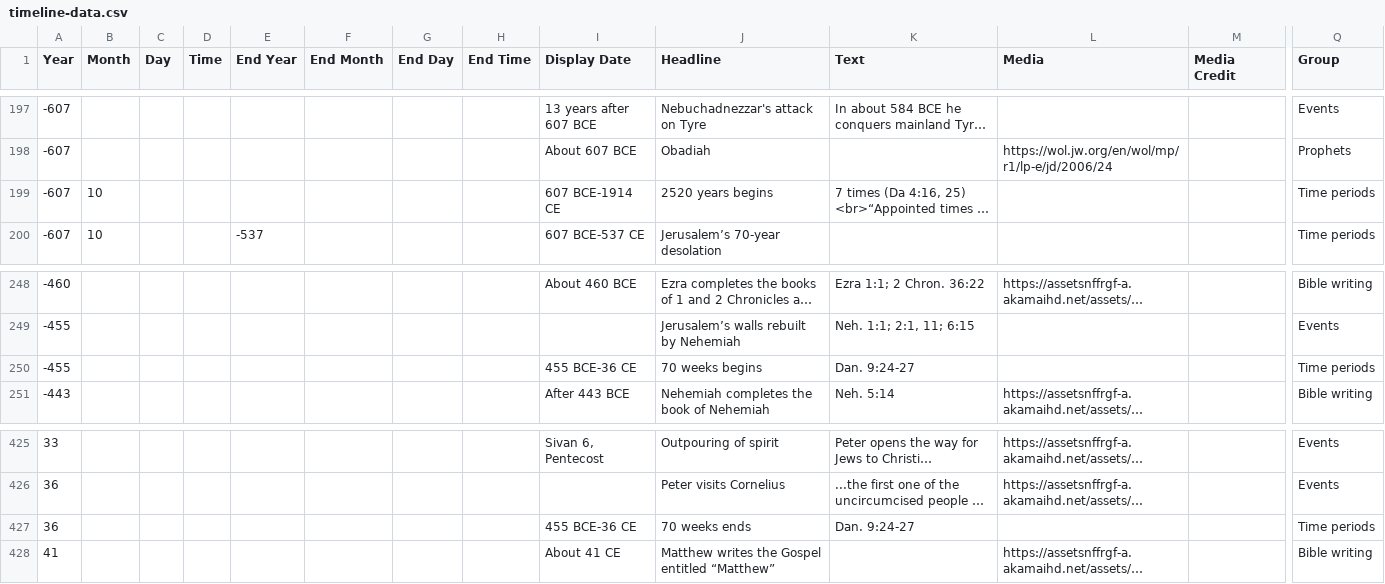
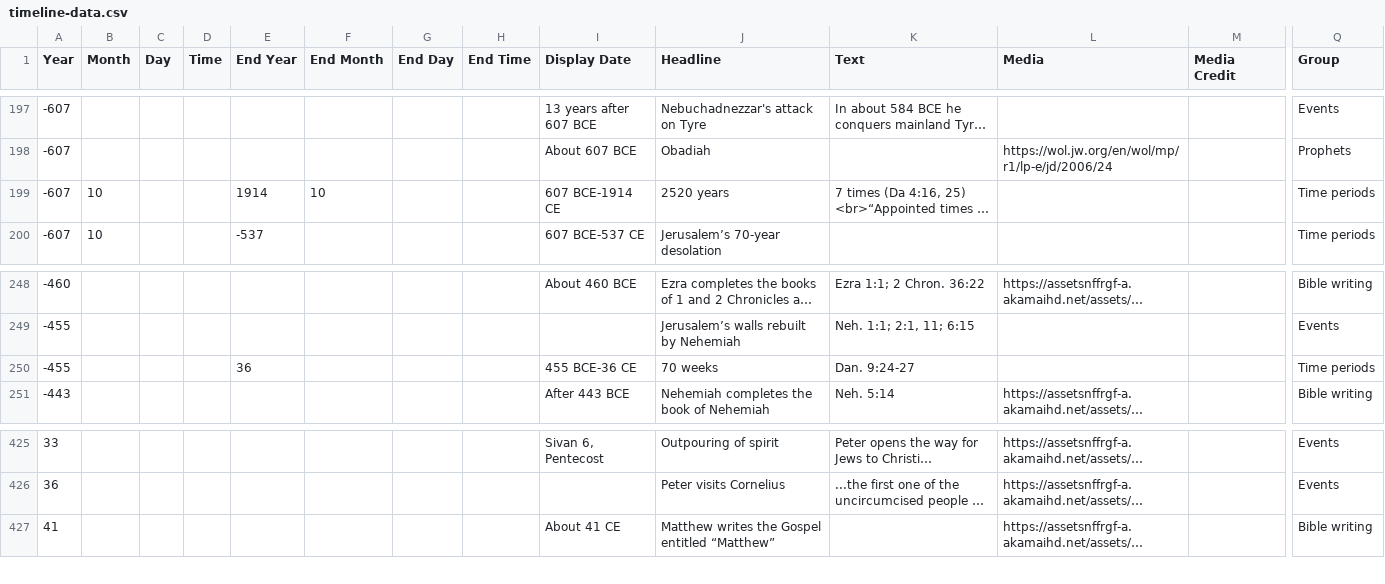
Before and after one commit to podypeti/timeline, a CSV file: timeline-data.csv, drawn as a sheet; only a part is shown, gaps mark what is left out; long unchanged cells end in …; removed rows and columns are numbered as before the commit, all else as after; rows hold the shown columns only; the diff covers the shown part only; the diff names each change by its address in the sheet, - before the commit and + after, or states it on an @@ line.

```diff
--- a/timeline-data.csv
+++ b/timeline-data.csv
-E199 (End Year): (empty)
+E199 (End Year): 1914
-F199 (End Month): (empty)
+F199 (End Month): 10
-J199 (Headline): 2520 years begins
+J199 (Headline): 2520 years
-E250 (End Year): (empty)
+E250 (End Year): 36
-J250 (Headline): 70 weeks begins
+J250 (Headline): 70 weeks
-row 427: 36 |  |  |  |  |  |  |  | 455 BCE-36 CE | 70 weeks ends | Dan. 9:24-27 |  |  | Time periods
```
Also changed, not shown: 1 added row, 6 removed rows and 9 edited cells elsewhere in this file.
